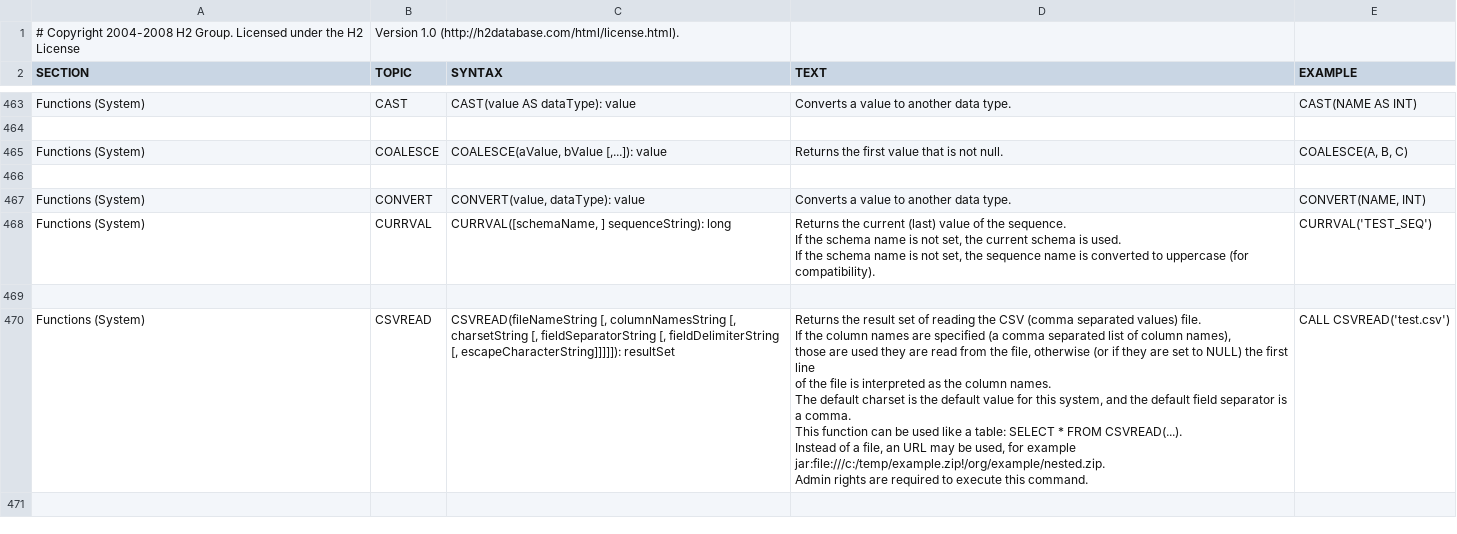
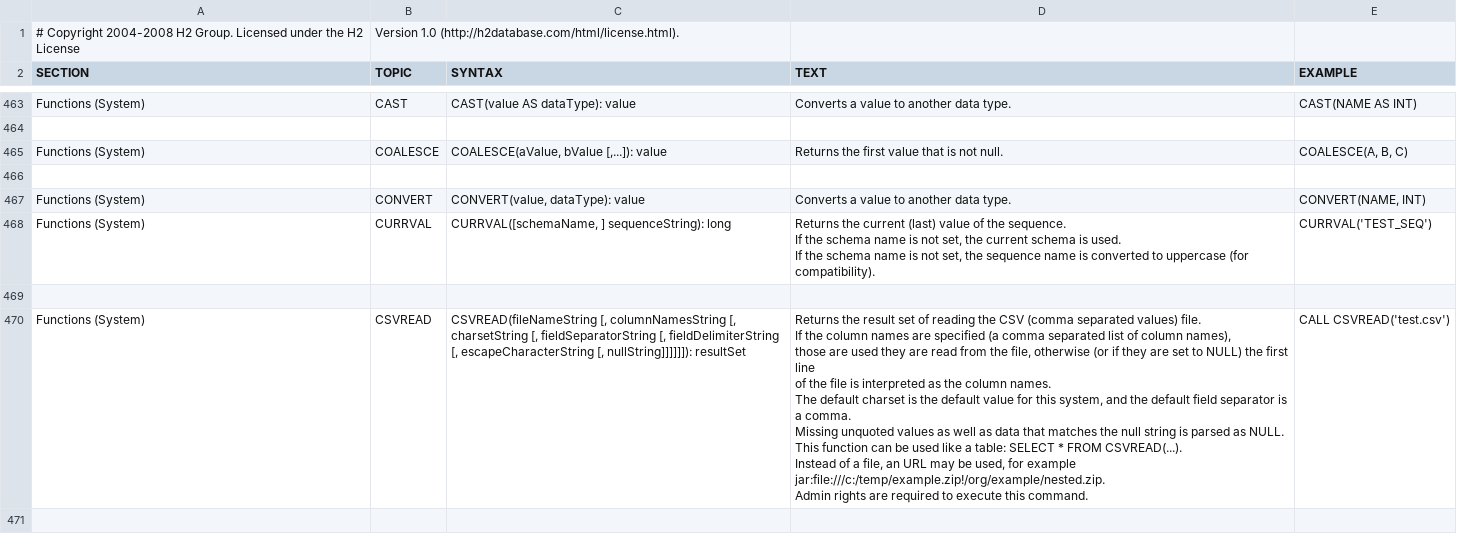
Before and after one commit to svn2github/H2-Mirror, a CSV file: h2/src/main/org/h2/res/help.csv, drawn as a sheet; only a part is shown, gaps mark what is left out; the diff covers the shown part only.

```diff
--- a/h2/src/main/org/h2/res/help.csv
+++ b/h2/src/main/org/h2/res/help.csv
@@ -2650,16 +2650,18 @@ CURRVAL('TEST_SEQ')
 
-"Functions (System)","CSVREAD","
-CSVREAD(fileNameString [, columnNamesString [, charsetString [, fieldSeparatorString [, fieldDelimiterString [, escapeCharacterString]]]]]): resultSet
-","
-Returns the result set of reading the CSV (comma separated values) file.
-If the column names are specified (a comma separated list of column names),
-those are used they are read from the file, otherwise (or if they are set to NULL) the first line
-of the file is interpreted as the column names.
-The default charset is the default value for this system, and the default field separator is a comma.
-This function can be used like a table: SELECT * FROM CSVREAD(...).
-Instead of a file, an URL may be used, for example jar:file:///c:/temp/example.zip!/org/example/nested.zip.
-Admin rights are required to execute this command.
-","
-CALL CSVREAD('test.csv')
-"
+"Functions (System)","CSVREAD","
+CSVREAD(fileNameString [, columnNamesString [, charsetString [, fieldSeparatorString [, fieldDelimiterString
+[, escapeCharacterString [, nullString]]]]]]): resultSet
+","
+Returns the result set of reading the CSV (comma separated values) file.
+If the column names are specified (a comma separated list of column names),
+those are used they are read from the file, otherwise (or if they are set to NULL) the first line
+of the file is interpreted as the column names.
+The default charset is the default value for this system, and the default field separator is a comma.
+Missing unquoted values as well as data that matches the null string is parsed as NULL.
+This function can be used like a table: SELECT * FROM CSVREAD(...).
+Instead of a file, an URL may be used, for example jar:file:///c:/temp/example.zip!/org/example/nested.zip.
+Admin rights are required to execute this command.
+","
+CALL CSVREAD('test.csv')
+"
 
```
Also changed, not shown: 2 edited cells elsewhere in this file, 51 other files.
